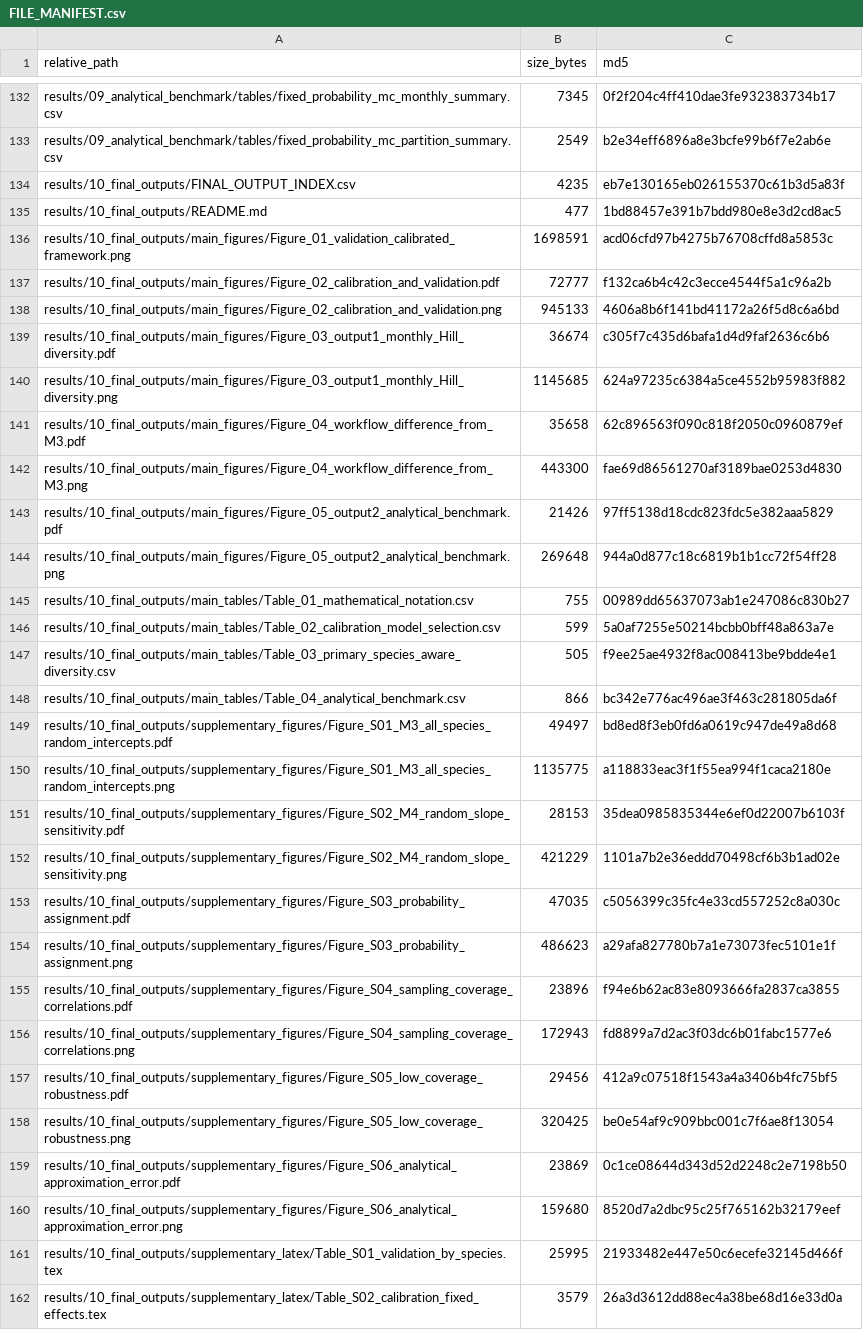
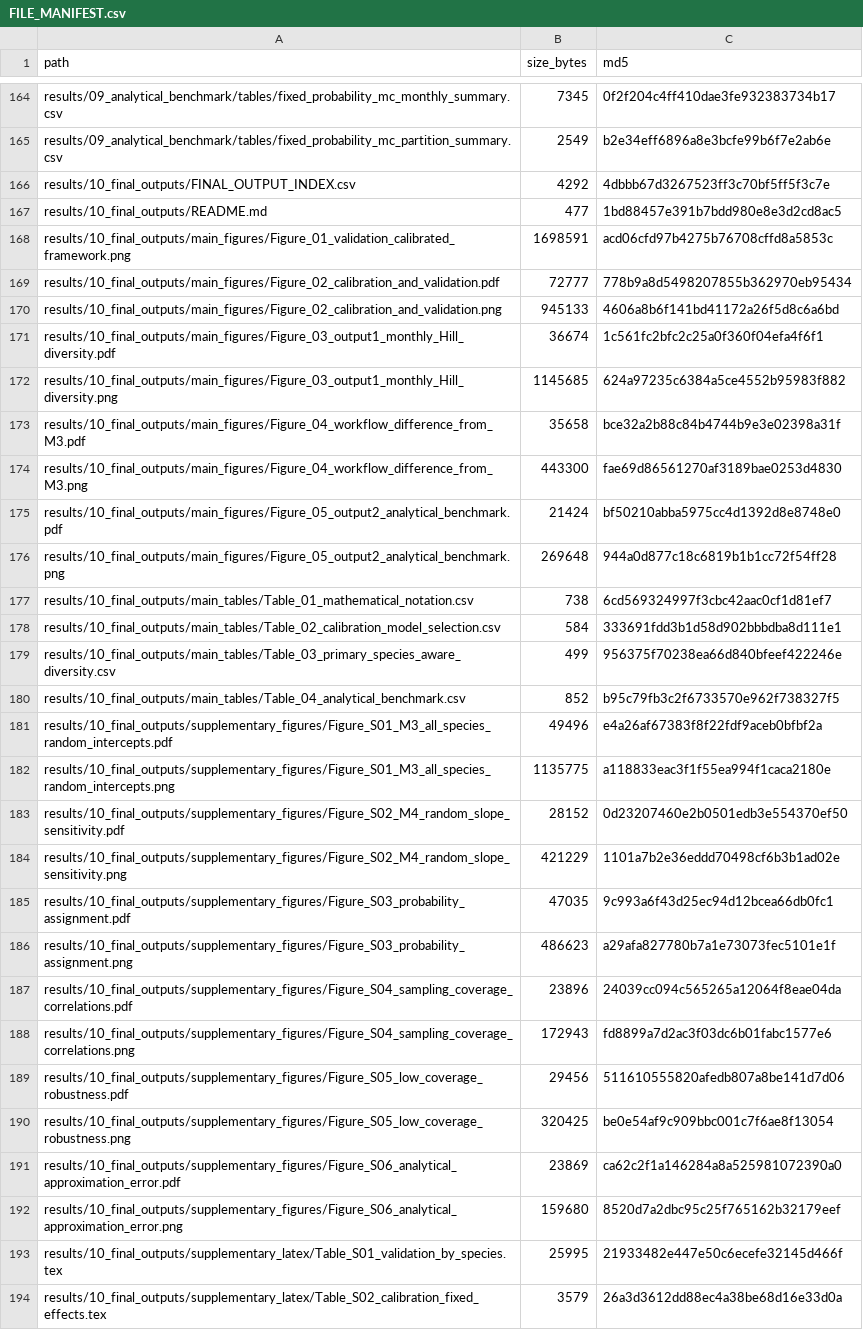
Before and after one commit to Jasper5580/final_project, a CSV file: FILE_MANIFEST.csv, drawn as a sheet; only a part is shown, gaps mark what is left out; the diff covers the shown part only.

```diff
--- a/FILE_MANIFEST.csv
+++ b/FILE_MANIFEST.csv
@@ -1 +1 @@
-relative_path,size_bytes,md5
+"path","size_bytes","md5"
@@ -134 +166 @@ results/09_analytical_benchmark/tables/fixed_probability_mc_partition_summary.cs
-results/10_final_outputs/FINAL_OUTPUT_INDEX.csv,4235,eb7e130165eb026155370c61b3d5a83f
+"results/10_final_outputs/FINAL_OUTPUT_INDEX.csv",4292,"4dbbb67d3267523ff3c70bf5ff5f3c7e"
@@ -137 +169 @@ results/10_final_outputs/main_figures/Figure_01_validation_calibrated_framework.
-results/10_final_outputs/main_figures/Figure_02_calibration_and_validation.pdf,72777,f132ca6b4c42c3ecce4544f5a1c96a2b
+"results/10_final_outputs/main_figures/Figure_02_calibration_and_validation.pdf",72777,"778b9a8d5498207855b362970eb95434"
@@ -139 +171 @@ results/10_final_outputs/main_figures/Figure_02_calibration_and_validation.png,9
-results/10_final_outputs/main_figures/Figure_03_output1_monthly_Hill_diversity.pdf,36674,c305f7c435d6bafa1d4d9faf2636c6b6
+"results/10_final_outputs/main_figures/Figure_03_output1_monthly_Hill_diversity.pdf",36674,"1c561fc2bfc2c25a0f360f04efa4f6f1"
@@ -141 +173 @@ results/10_final_outputs/main_figures/Figure_03_output1_monthly_Hill_diversity.p
-results/10_final_outputs/main_figures/Figure_04_workflow_difference_from_M3.pdf,35658,62c896563f090c818f2050c0960879ef
+"results/10_final_outputs/main_figures/Figure_04_workflow_difference_from_M3.pdf",35658,"bce32a2b88c84b4744b9e3e02398a31f"
@@ -143 +175 @@ results/10_final_outputs/main_figures/Figure_04_workflow_difference_from_M3.png,
-results/10_final_outputs/main_figures/Figure_05_output2_analytical_benchmark.pdf,21426,97ff5138d18cdc823fdc5e382aaa5829
+"results/10_final_outputs/main_figures/Figure_05_output2_analytical_benchmark.pdf",21424,"bf50210abba5975cc4d1392d8e8748e0"
@@ -145,5 +177,5 @@ results/10_final_outputs/main_figures/Figure_05_output2_analytical_benchmark.png
-results/10_final_outputs/main_tables/Table_01_mathematical_notation.csv,755,00989dd65637073ab1e247086c830b27
-results/10_final_outputs/main_tables/Table_02_calibration_model_selection.csv,599,5a0af7255e50214bcbb0bff48a863a7e
-results/10_final_outputs/main_tables/Table_03_primary_species_aware_diversity.csv,505,f9ee25ae4932f8ac008413be9bdde4e1
-results/10_final_outputs/main_tables/Table_04_analytical_benchmark.csv,866,bc342e776ac496ae3f463c281805da6f
-results/10_final_outputs/supplementary_figures/Figure_S01_M3_all_species_random_intercepts.pdf,49497,bd8ed8f3eb0fd6a0619c947de49a8d68
+"results/10_final_outputs/main_tables/Table_01_mathematical_notation.csv",738,"6cd569324997f3cbc42aac0cf1d81ef7"
+"results/10_final_outputs/main_tables/Table_02_calibration_model_selection.csv",584,"333691fdd3b1d58d902bbbdba8d111e1"
+"results/10_final_outputs/main_tables/Table_03_primary_species_aware_diversity.csv",499,"956375f70238ea66d840bfeef422246e"
+"results/10_final_outputs/main_tables/Table_04_analytical_benchmark.csv",852,"b95c79fb3c2f6733570e962f738327f5"
+"results/10_final_outputs/supplementary_figures/Figure_S01_M3_all_species_random_intercepts.pdf",49496,"e4a26af67383f8f22fdf9aceb0bfbf2a"
@@ -151 +183 @@ results/10_final_outputs/supplementary_figures/Figure_S01_M3_all_species_random_
-results/10_final_outputs/supplementary_figures/Figure_S02_M4_random_slope_sensitivity.pdf,28153,35dea0985835344e6ef0d22007b6103f
+"results/10_final_outputs/supplementary_figures/Figure_S02_M4_random_slope_sensitivity.pdf",28152,"0d23207460e2b0501edb3e554370ef50"
@@ -153 +185 @@ results/10_final_outputs/supplementary_figures/Figure_S02_M4_random_slope_sensit
-results/10_final_outputs/supplementary_figures/Figure_S03_probability_assignment.pdf,47035,c5056399c35fc4e33cd557252c8a030c
+"results/10_final_outputs/supplementary_figures/Figure_S03_probability_assignment.pdf",47035,"9c993a6f43d25ec94d12bcea66db0fc1"
@@ -155 +187 @@ results/10_final_outputs/supplementary_figures/Figure_S03_probability_assignment
-results/10_final_outputs/supplementary_figures/Figure_S04_sampling_coverage_correlations.pdf,23896,f94e6b62ac83e8093666fa2837ca3855
+"results/10_final_outputs/supplementary_figures/Figure_S04_sampling_coverage_correlations.pdf",23896,"24039cc094c565265a12064f8eae04da"
@@ -157 +189 @@ results/10_final_outputs/supplementary_figures/Figure_S04_sampling_coverage_corr
-results/10_final_outputs/supplementary_figures/Figure_S05_low_coverage_robustness.pdf,29456,412a9c07518f1543a4a3406b4fc75bf5
+"results/10_final_outputs/supplementary_figures/Figure_S05_low_coverage_robustness.pdf",29456,"511610555820afedb807a8be141d7d06"
@@ -159 +191 @@ results/10_final_outputs/supplementary_figures/Figure_S05_low_coverage_robustnes
-results/10_final_outputs/supplementary_figures/Figure_S06_analytical_approximation_error.pdf,23869,0c1ce08644d343d52d2248c2e7198b50
+"results/10_final_outputs/supplementary_figures/Figure_S06_analytical_approximation_error.pdf",23869,"ca62c2f1a146284a8a525981072390a0"
```
Also changed, not shown: 32 added rows and 44 edited cells elsewhere in this file, 4 other files.
